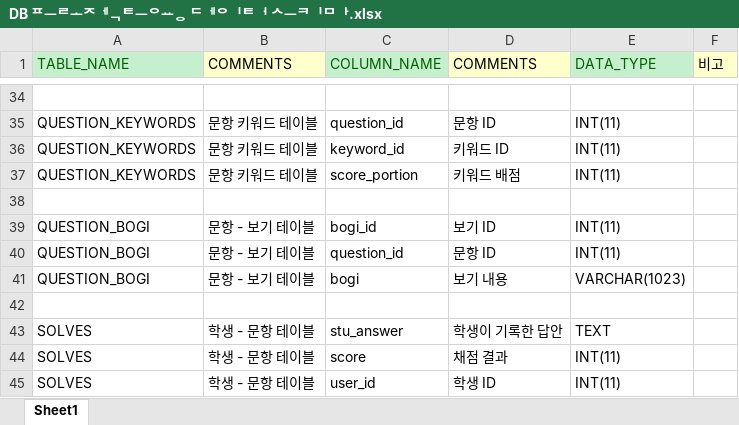
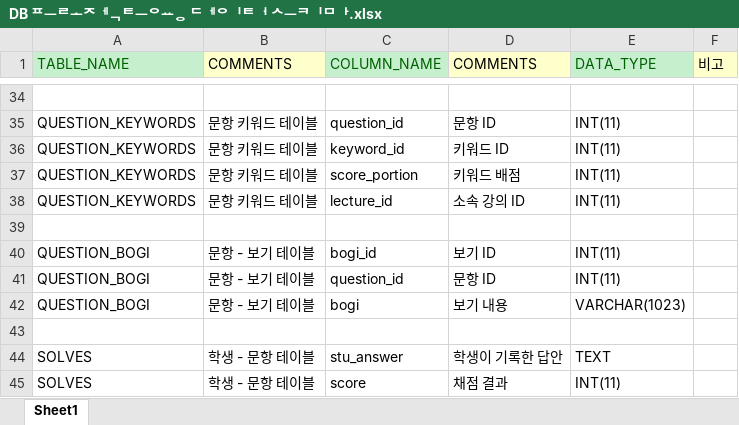
Before and after one commit to skagh0919/DBproj, an Excel workbook: DB 프로젝트용 데이터 스키마.xlsx, sheet Sheet1, drawn as a sheet; only a part is shown, gaps mark what is left out; the shorter side is filled out with more unchanged rows; values as stored, in another font and other column widths than the file's, no borders; the diff names each change by its address in the sheet, - before the commit and + after, or states it on an @@ line.

```diff
--- a/DB 프로젝트용 데이터 스키마.xlsx (sheet Sheet1)
+++ b/DB 프로젝트용 데이터 스키마.xlsx (sheet Sheet1)
+row 38: QUESTION_KEYWORDS | 문항 키워드 테이블 | lecture_id | 소속 강의 ID | INT(11)
```
Also changed, not shown: 16 other files.
